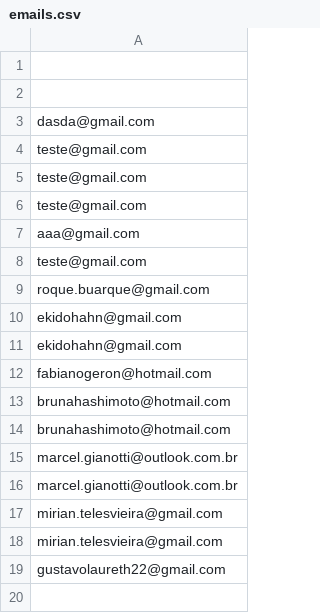
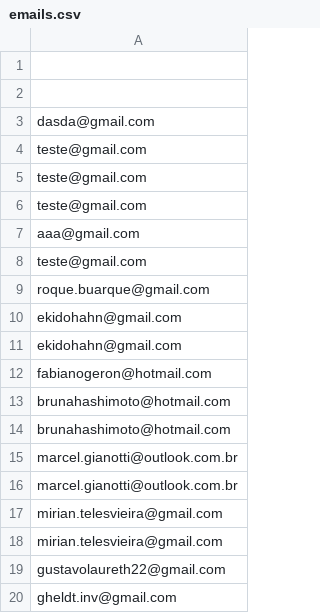
Before and after one commit to dev-vailonge/youzit, a CSV file: emails.csv, drawn as a sheet.

Commit message:
Adicionando e-mail à waiting list

```diff
--- a/emails.csv
+++ b/emails.csv
@@ -19 +19,2 @@ mirian.telesvieira@gmail.com
 gustavolaureth22@gmail.com
+gheldt.inv@gmail.com
```
